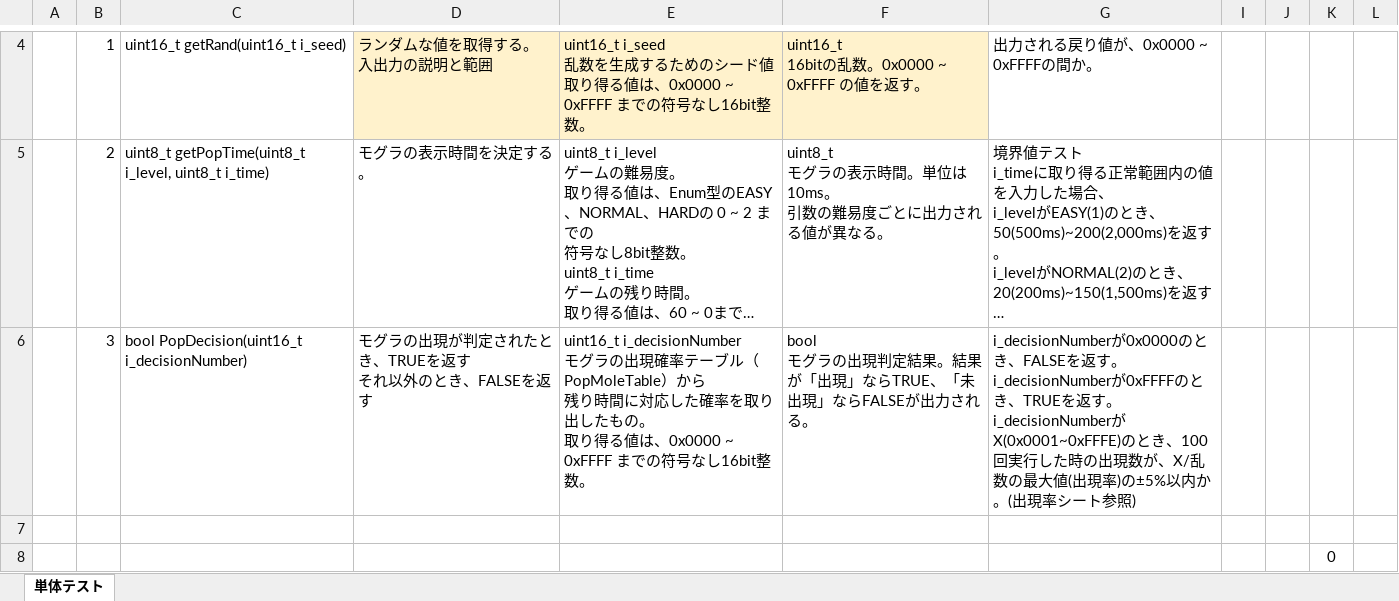
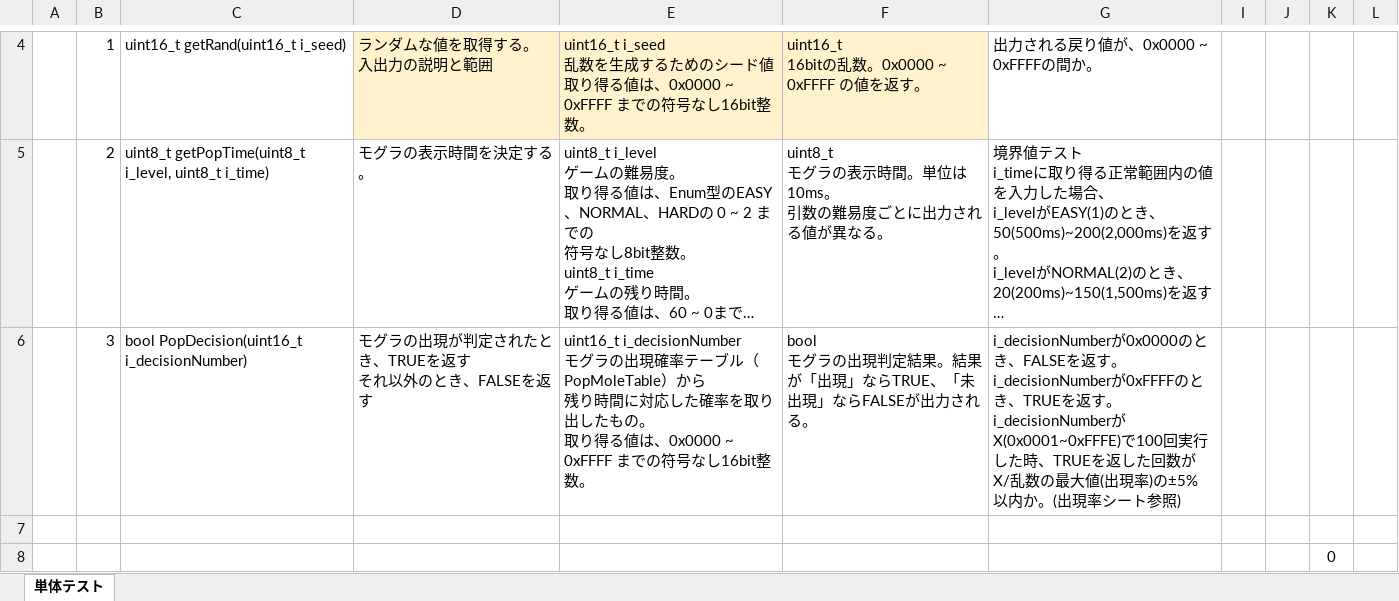
Before and after one commit to hakohumi/comp.train.whack-a-mole, an Excel workbook: 資料/設計書/モグラ叩き_テスト仕様書_単体テスト_箱石.xlsx, sheet 単体テスト, drawn as a sheet; only a part is shown, gaps mark what is left out; long unchanged cells end in …; values as stored, in another font and other column widths than the file's, no borders; the diff names each change by its address in the sheet, - before the commit and + after, or states it on an @@ line.

```diff
--- a/資料/設計書/モグラ叩き_テスト仕様書_単体テスト_箱石.xlsx (sheet 単体テスト)
+++ b/資料/設計書/モグラ叩き_テスト仕様書_単体テスト_箱石.xlsx (sheet 単体テスト)
-G6: …i_decisionNumberがX(0x0001~0xFFFE)のとき、100回実行した時の出現数が、X/乱数の…
+G6: …i_decisionNumberがX(0x0001~0xFFFE)で100回実行した時、TRUEを返した回数が X/乱数の…
```
Also changed, not shown: 資料/設計書/モグラ叩き_テスト仕様書.xlsx.
